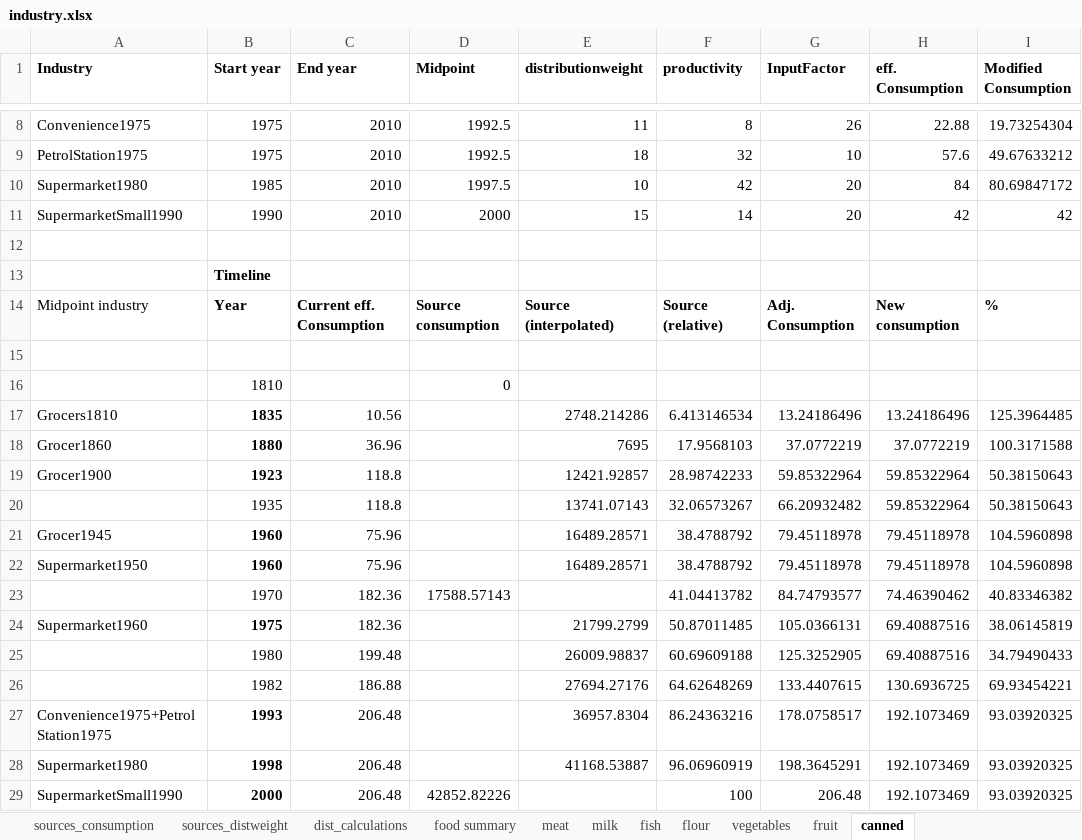
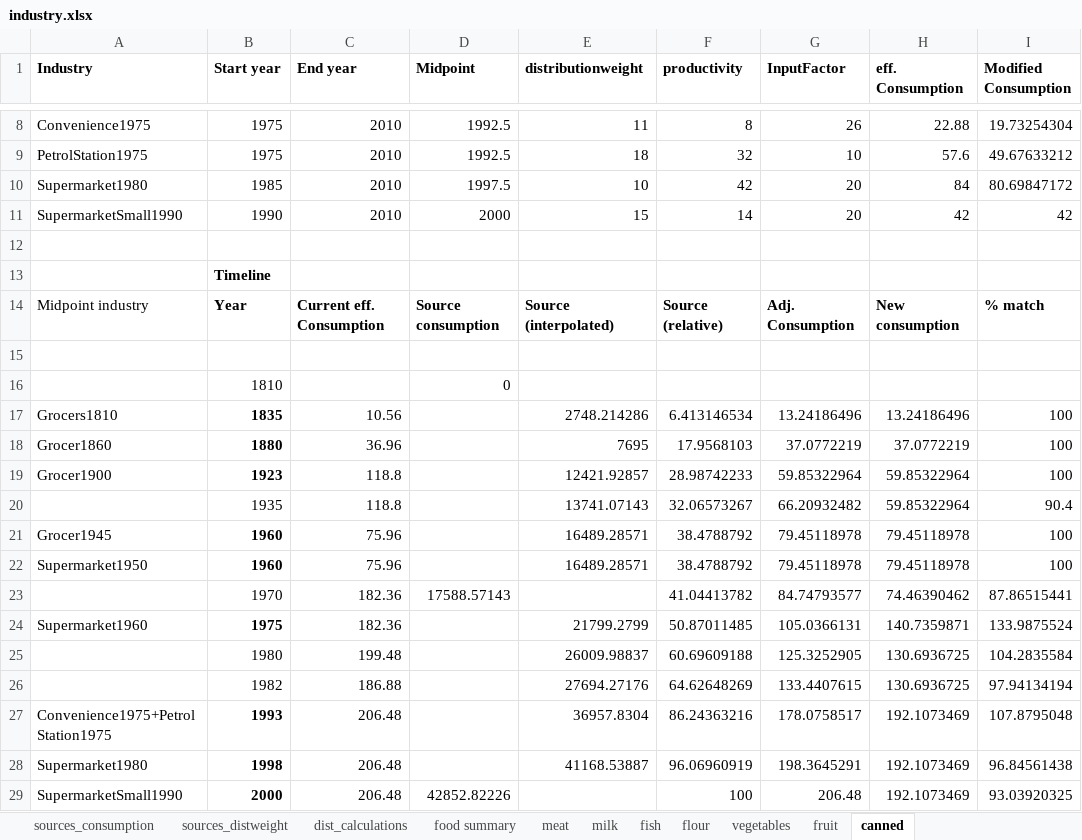
Before and after one commit to martin509/simutrans-pak128.britain, an Excel workbook: industry/industry.xlsx, sheet canned, drawn as a sheet; only a part is shown, gaps mark what is left out; values as stored, in another font and other column widths than the file's, no borders; the diff names each change by its address in the sheet, - before the commit and + after, or states it on an @@ line.

```diff
--- a/industry/industry.xlsx (sheet canned)
+++ b/industry/industry.xlsx (sheet canned)
-I14 (Modified Consumption): %
+I14 (Modified Consumption): % match
-I17 (Modified Consumption): 125.3964485
+I17 (Modified Consumption): 100
-I18 (Modified Consumption): 100.3171588
+I18 (Modified Consumption): 100
-I19 (Modified Consumption): 50.38150643
+I19 (Modified Consumption): 100
-I20 (Modified Consumption): 50.38150643
+I20 (Modified Consumption): 90.4
-I21:I22 (Modified Consumption): 104.5960898
+I21:I22 (Modified Consumption): 100
-I23 (Modified Consumption): 40.83346382
+I23 (Modified Consumption): 87.86515441
-H24 (eff. Consumption): 69.40887516
+H24 (eff. Consumption): 140.7359871
-I24 (Modified Consumption): 38.06145819
+I24 (Modified Consumption): 133.9875524
-H25 (eff. Consumption): 69.40887516
+H25 (eff. Consumption): 130.6936725
-I25 (Modified Consumption): 34.79490433
+I25 (Modified Consumption): 104.2835584
-I26 (Modified Consumption): 69.93454221
+I26 (Modified Consumption): 97.94134194
-I27 (Modified Consumption): 93.03920325
+I27 (Modified Consumption): 107.8795048
-I28 (Modified Consumption): 93.03920325
+I28 (Modified Consumption): 96.84561438
```
Also changed, not shown: sheet fish, sheet food summary, sheet meat, sheet dist_calculations, sheet sources_consumption, sheet vegetables, formulas that keep their value.
